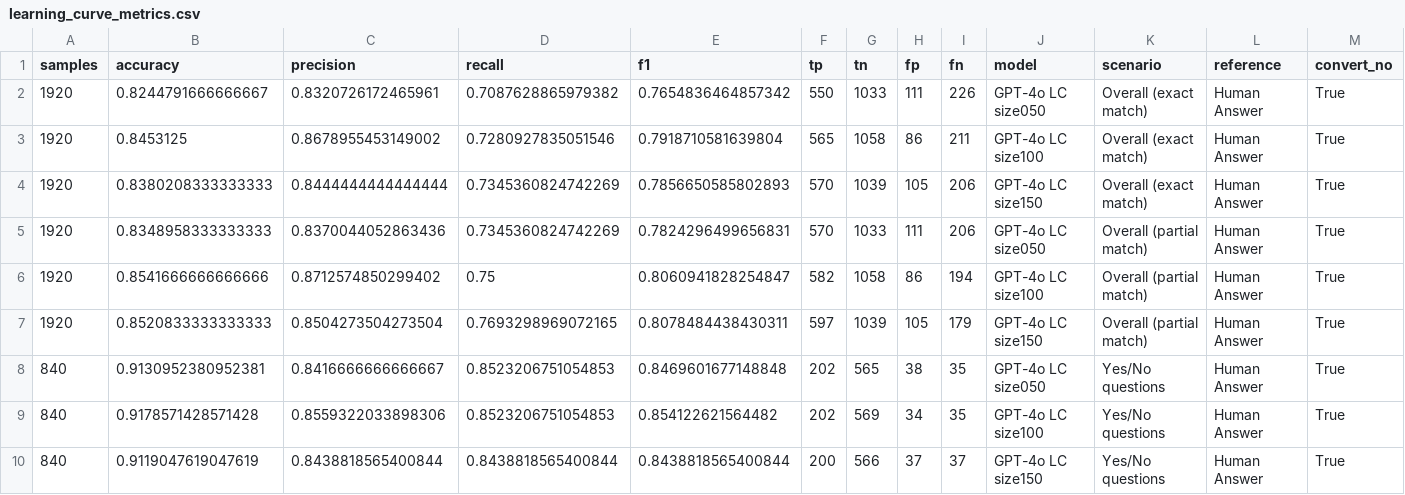
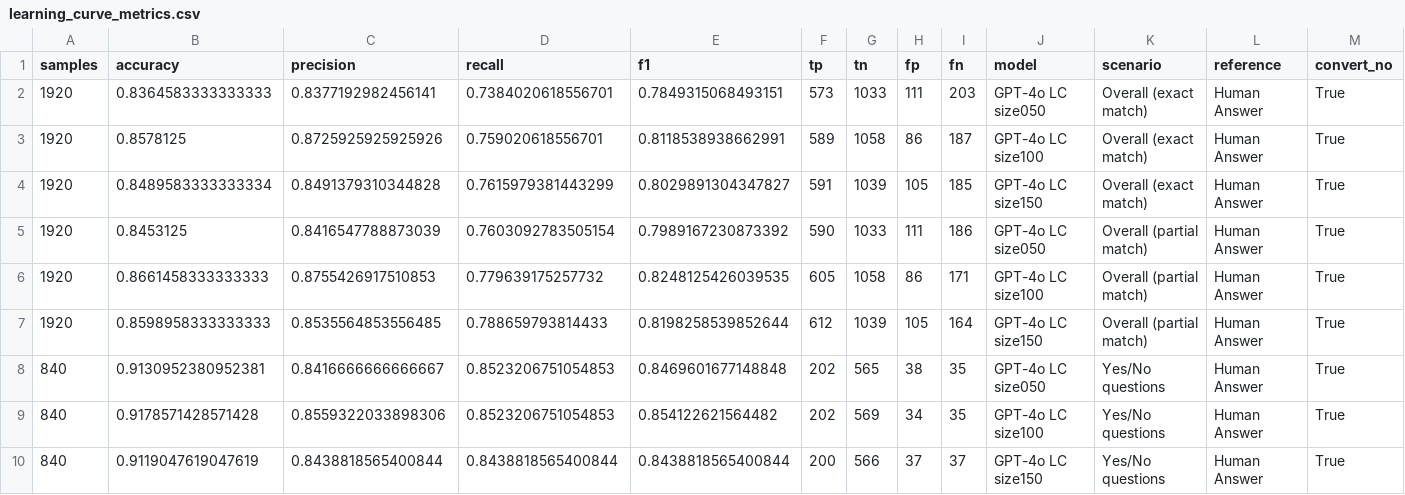
Before and after one commit to hivdb/chat_HIVDB_paper, a CSV file: eval/learning-curve/results/learning_curve_metrics.csv, drawn as a sheet; only a part is shown; the diff covers the shown part only.

```diff
--- a/eval/learning-curve/results/learning_curve_metrics.csv
+++ b/eval/learning-curve/results/learning_curve_metrics.csv
@@ -1,8 +1,8 @@
 samples,accuracy,precision,recall,f1,tp,tn,fp,fn,model,scenario,reference,convert_no
-1920,0.8244791666666667,0.8320726172465961,0.7087628865979382,0.7654836464857342,550,1033,111,226,GPT-4o LC size050,Overall (exact match),Human Answer,True
-1920,0.8453125,0.8678955453149002,0.7280927835051546,0.7918710581639804,565,1058,86,211,GPT-4o LC size100,Overall (exact match),Human Answer,True
-1920,0.8380208333333333,0.8444444444444444,0.7345360824742269,0.7856650585802893,570,1039,105,206,GPT-4o LC size150,Overall (exact match),Human Answer,True
-1920,0.8348958333333333,0.8370044052863436,0.7345360824742269,0.7824296499656831,570,1033,111,206,GPT-4o LC size050,Overall (partial match),Human Answer,True
-1920,0.8541666666666666,0.8712574850299402,0.75,0.8060941828254847,582,1058,86,194,GPT-4o LC size100,Overall (partial match),Human Answer,True
-1920,0.8520833333333333,0.8504273504273504,0.7693298969072165,0.8078484438430311,597,1039,105,179,GPT-4o LC size150,Overall (partial match),Human Answer,True
+1920,0.8364583333333333,0.8377192982456141,0.7384020618556701,0.7849315068493151,573,1033,111,203,GPT-4o LC size050,Overall (exact match),Human Answer,True
+1920,0.8578125,0.8725925925925926,0.759020618556701,0.8118538938662991,589,1058,86,187,GPT-4o LC size100,Overall (exact match),Human Answer,True
+1920,0.8489583333333334,0.8491379310344828,0.7615979381443299,0.8029891304347827,591,1039,105,185,GPT-4o LC size150,Overall (exact match),Human Answer,True
+1920,0.8453125,0.8416547788873039,0.7603092783505154,0.7989167230873392,590,1033,111,186,GPT-4o LC size050,Overall (partial match),Human Answer,True
+1920,0.8661458333333333,0.8755426917510853,0.779639175257732,0.8248125426039535,605,1058,86,171,GPT-4o LC size100,Overall (partial match),Human Answer,True
+1920,0.8598958333333333,0.8535564853556485,0.788659793814433,0.8198258539852644,612,1039,105,164,GPT-4o LC size150,Overall (partial match),Human Answer,True
 840,0.9130952380952381,0.8416666666666667,0.8523206751054853,0.8469601677148848,202,565,38,35,GPT-4o LC size050,Yes/No questions,Human Answer,True
```
Also changed, not shown: 2 added rows, 2 removed rows and 27 edited cells elsewhere in this file, eval/detailed_evaluation_partial_list_matches.csv, eval/evaluation_metrics.csv, 20 other files.
